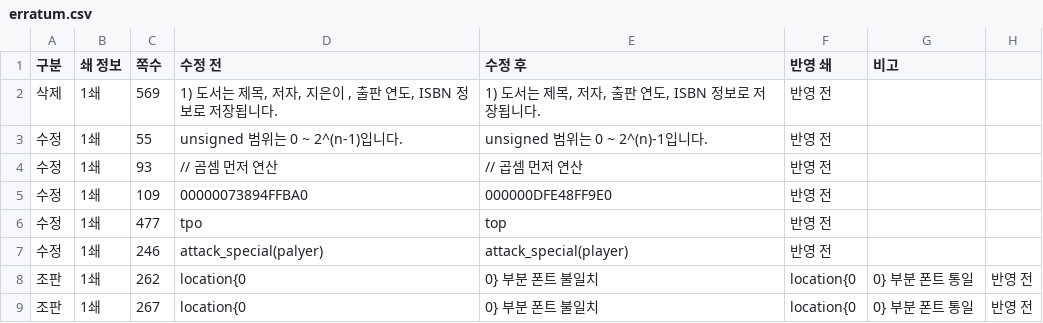
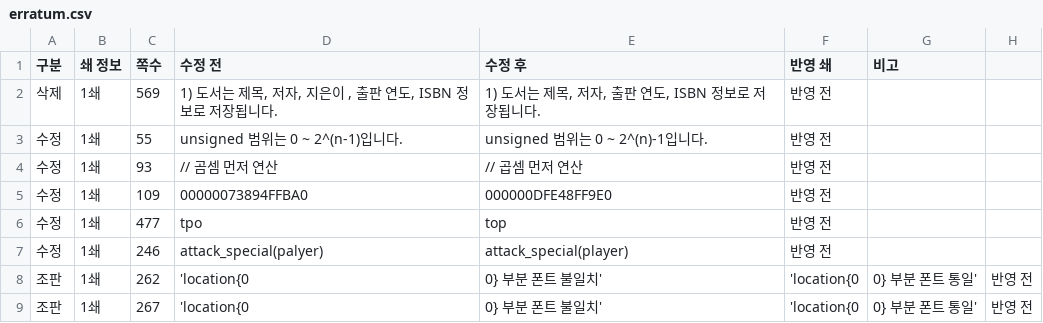
Before and after one commit to mystous/DoItCPP, a CSV file: erratum/erratum.csv, drawn as a sheet.

Commit message:
Update erratum.csv

```diff
--- a/erratum/erratum.csv
+++ b/erratum/erratum.csv
@@ -7,3 +7,3 @@
 수정,1쇄,246,attack_special(palyer),attack_special(player),반영 전,
-조판,1쇄,262,location{0,0} 부분 폰트 불일치,location{0,0} 부분 폰트 통일,반영 전,
-조판,1쇄,267,location{0,0} 부분 폰트 불일치,location{0,0} 부분 폰트 통일,반영 전,
+조판,1쇄,262,'location{0,0} 부분 폰트 불일치','location{0,0} 부분 폰트 통일',반영 전,
+조판,1쇄,267,'location{0,0} 부분 폰트 불일치','location{0,0} 부분 폰트 통일',반영 전,
```
